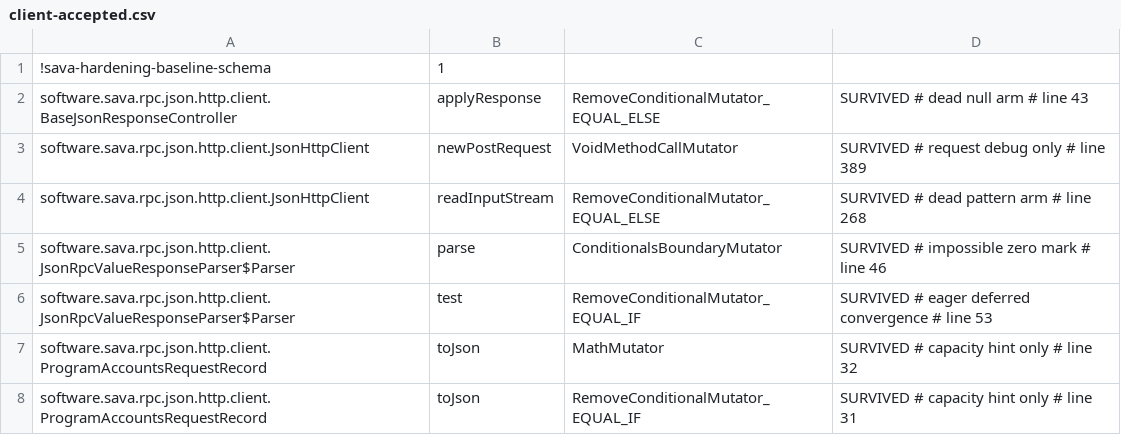
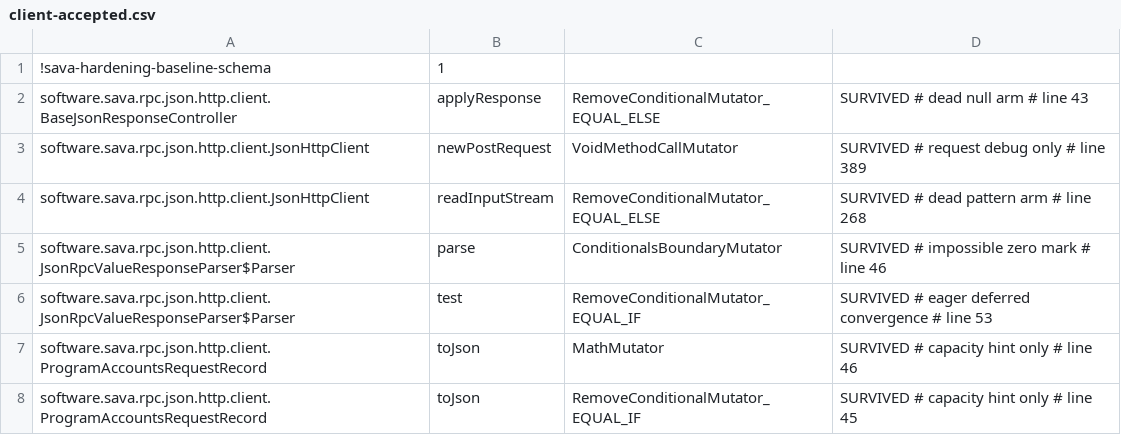
Before and after one commit to sava-software/sava, a CSV file: sava-rpc/config/pitest/client-accepted.csv, drawn as a sheet.

Commit message:
chore(hardening): retag the client and ws baseline lines the DataSlice change moved
ProgramAccountsRequestRecord gained the two deprecated int accessors above toJson, so
its two accepted capacity-hint rows moved from lines 31 and 32 to 45 and 46.
SolanaJsonRpcWebsocket gained an import and shrank by seven lines across the three slice
overloads and dataSliceJson, so the 22 accepted rows before the slice overloads moved by
+1 and the 47 after them by -6. pitestClientBaselineRetag and pitestWsBaselineRetag, each
on its own fresh history-free observation, refreshed those 71 tags and kept every row.
The ws writer flagged 12 keys with same-key siblings, 5 of them carrying different
labels; every refreshed tag equals the line the unified diff maps its old line to, and
every tagged line still holds the construct its family names, so no label rotated this
time and nothing is hand-edited.

Gate at 909b392e, all history-free: encoding 65/65, primitives 71/71, client 766/773 with
the 7 accepted survivors, ws 1215/1285 with the 70 accepted survivors and the three
audited runLoop timeouts now at 894, 902 and 905 (893, 901 and 904 before the import),
responses 647/654 with the 7 accepted survivors. Both ownership audits report every
production class owned and none declined.

```diff
--- a/sava-rpc/config/pitest/client-accepted.csv
+++ b/sava-rpc/config/pitest/client-accepted.csv
@@ -6,3 +6,3 @@ software.sava.rpc.json.http.client.JsonRpcValueResponseParser$Parser,parse,Condi
 software.sava.rpc.json.http.client.JsonRpcValueResponseParser$Parser,test,RemoveConditionalMutator_EQUAL_IF,SURVIVED # eager deferred convergence # line 53
-software.sava.rpc.json.http.client.ProgramAccountsRequestRecord,toJson,MathMutator,SURVIVED # capacity hint only # line 32
-software.sava.rpc.json.http.client.ProgramAccountsRequestRecord,toJson,RemoveConditionalMutator_EQUAL_IF,SURVIVED # capacity hint only # line 31
+software.sava.rpc.json.http.client.ProgramAccountsRequestRecord,toJson,MathMutator,SURVIVED # capacity hint only # line 46
+software.sava.rpc.json.http.client.ProgramAccountsRequestRecord,toJson,RemoveConditionalMutator_EQUAL_IF,SURVIVED # capacity hint only # line 45
```
Also changed, not shown: sava-rpc/config/pitest/ws-accepted.csv.
